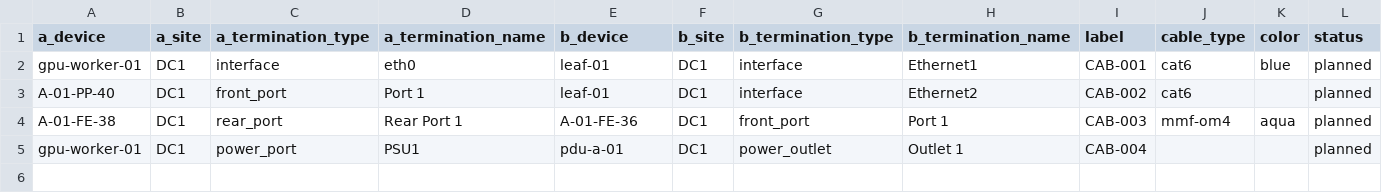
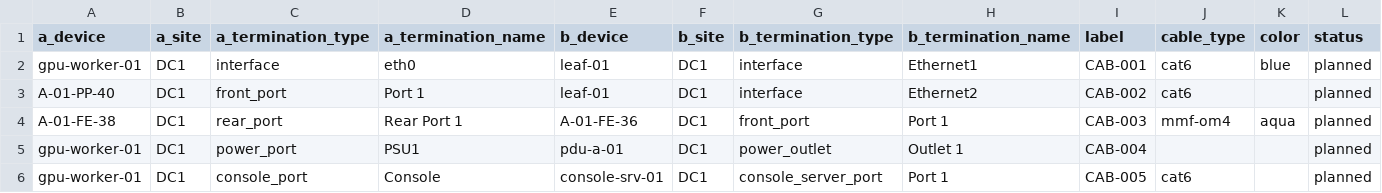
Before and after one commit to Prestwickuk/netbox-ingest, a CSV file: app/static/csv_templates/cables.csv, drawn as a sheet.

```diff
--- a/app/static/csv_templates/cables.csv
+++ b/app/static/csv_templates/cables.csv
@@ -5 +5,2 @@ A-01-FE-38,DC1,rear_port,Rear Port 1,A-01-FE-36,DC1,front_port,Port 1,CAB-003,mm
 gpu-worker-01,DC1,power_port,PSU1,pdu-a-01,DC1,power_outlet,Outlet 1,CAB-004,,,planned
+gpu-worker-01,DC1,console_port,Console,console-srv-01,DC1,console_server_port,Port 1,CAB-005,cat6,,planned
```
Also changed, not shown: 4 other files.
